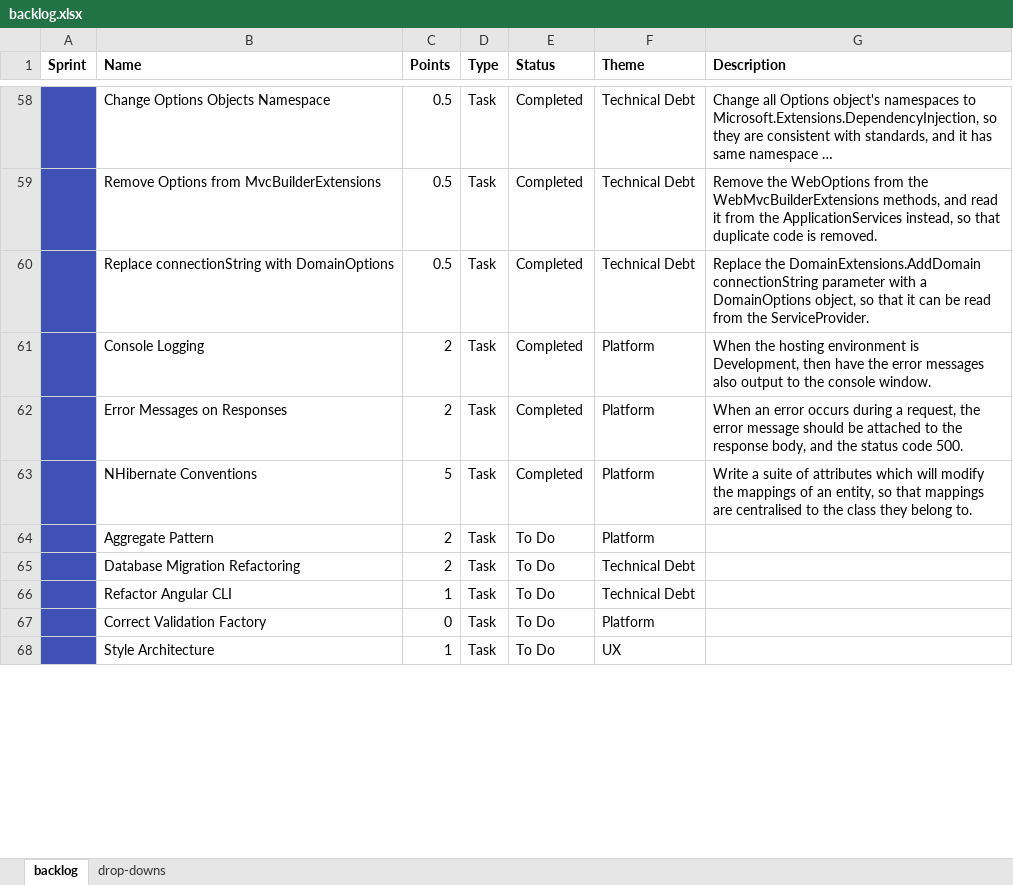
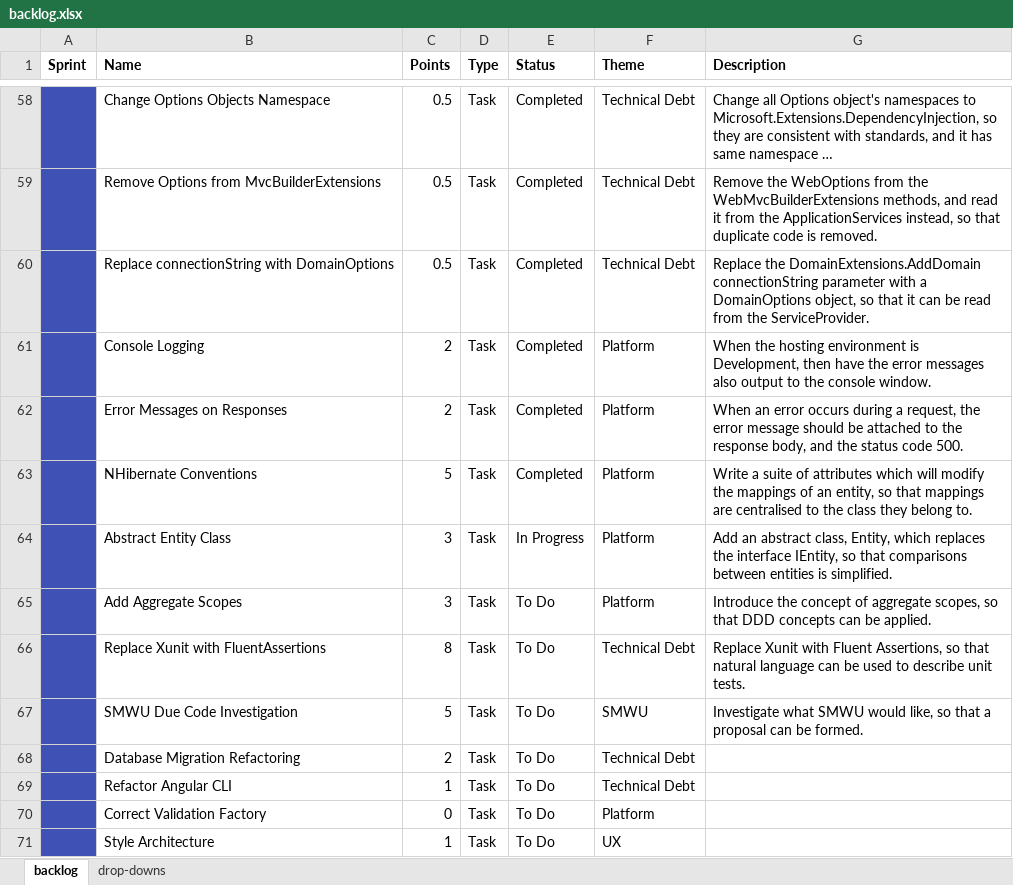
Before and after one commit to jonathanburrows/lavalav-legacy, an Excel workbook: docs/backlog.xlsx, sheet backlog, drawn as a sheet; only a part is shown, gaps mark what is left out; long unchanged cells end in …; values as stored, in another font and other column widths than the file's, no borders; addresses are those after the commit; the diff names each change by its address in the sheet, - before the commit and + after, or states it on an @@ line.

Commit message:
added an abstract entity base class, in accordance with https://github.com/jonathanburrows/lavalav/issues/33

```diff
--- a/docs/backlog.xlsx (sheet backlog)
+++ b/docs/backlog.xlsx (sheet backlog)
+row 64:  | Abstract Entity Class | 3 | Task | In Progress | Platform | Add an abstract class, Entity, which replaces the interface IEntity, so that comparisons between entities is simplified.
-B65 (Name): Aggregate Pattern
+B65 (Name): Add Aggregate Scopes
-C65 (Points): 2
+C65 (Points): 3
-G65 (Description): (empty)
+G65 (Description): Introduce the concept of aggregate scopes, so that DDD concepts can be applied.
+row 66:  | Replace Xunit with FluentAssertions | 8 | Task | To Do | Technical Debt | Replace Xunit with Fluent Assertions, so that natural language can be used to describe unit tests.
+row 67:  | SMWU Due Code Investigation | 5 | Task | To Do | SMWU | Investigate what SMWU would like, so that a proposal can be formed.
```
Also changed, not shown: sheet drop-downs, 2 other files.
